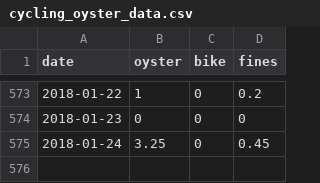
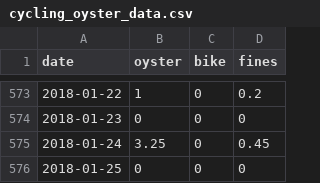
Before and after one commit to evanodell/cycling-v-oyster, a CSV file: cycling_oyster_data.csv, drawn as a sheet; only a part is shown, gaps mark what is left out.

Commit message:
data update

```diff
--- a/cycling_oyster_data.csv
+++ b/cycling_oyster_data.csv
@@ -575 +575,2 @@ date,oyster,bike,fines
 2018-01-24,3.25,0,0.45
+2018-01-25,0,0,0
```
Also changed, not shown: 1 other file.
